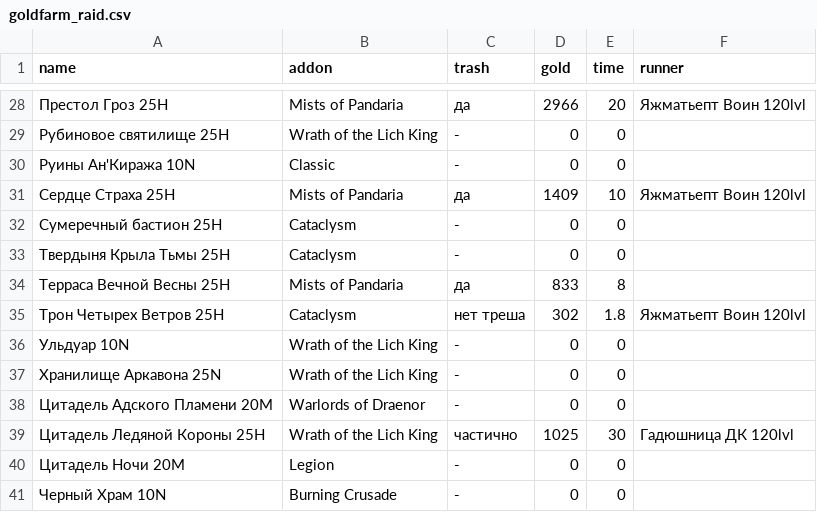
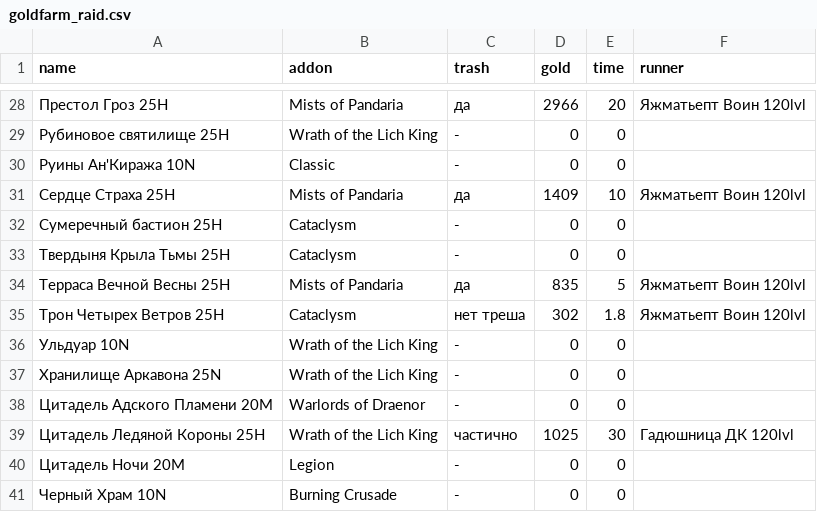
Before and after one commit to forestguild/website, a CSV file: _data/goldfarm_raid.csv, drawn as a sheet; only a part is shown, gaps mark what is left out.

Commit message:
goldfarm updated

```diff
--- a/_data/goldfarm_raid.csv
+++ b/_data/goldfarm_raid.csv
@@ -33,3 +33,3 @@ name,addon,trash,gold,time,runner
 Твердыня Крыла Тьмы 25H,Cataclysm,-,0,0
-Терраса Вечной Весны 25H,Mists of Pandaria,да,833,8
+Терраса Вечной Весны 25H,Mists of Pandaria,да,835,5,Яжматьепт Воин 120lvl
 Трон Четырех Ветров 25H,Cataclysm,нет треша,302,1.8,Яжматьепт Воин 120lvl
```
